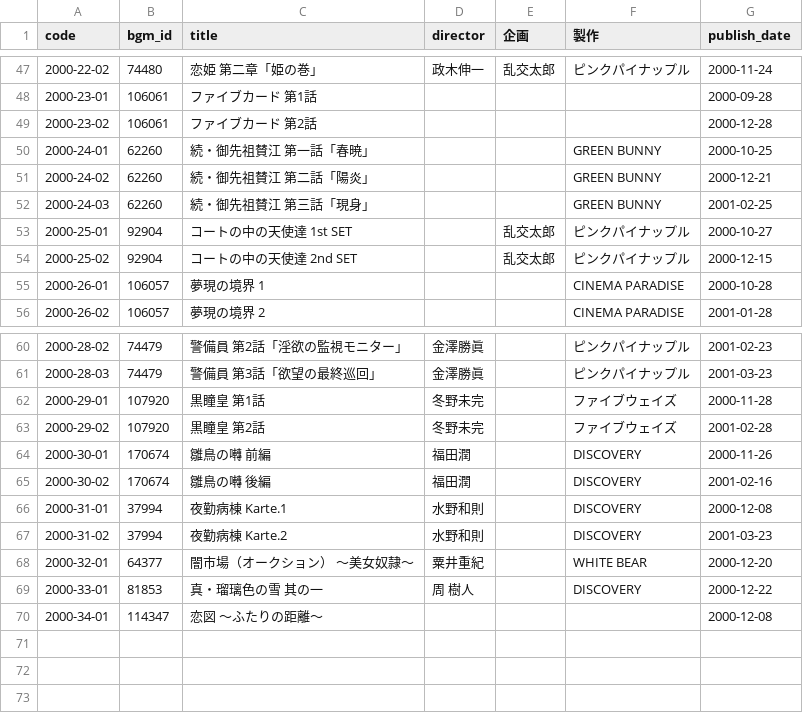
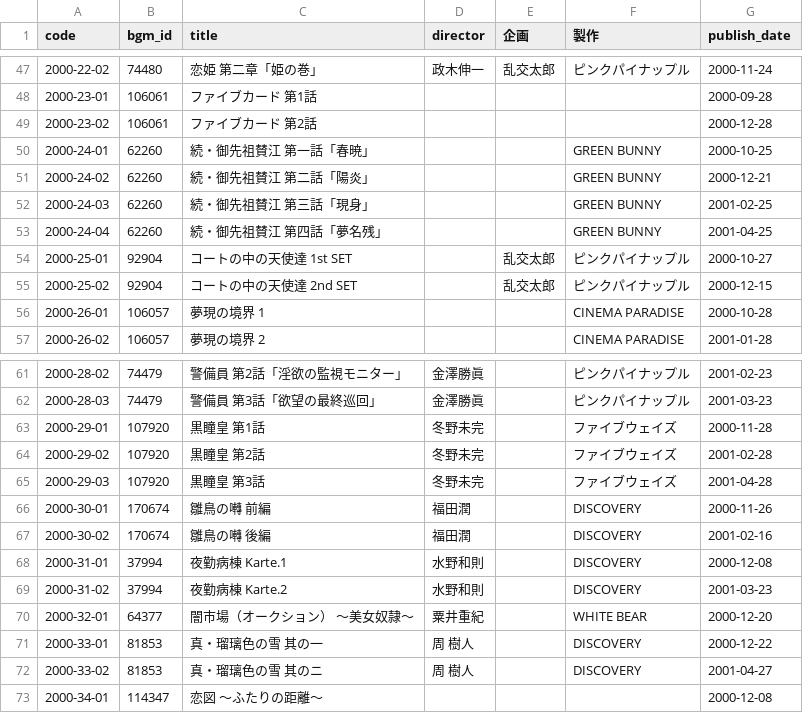
Before and after one commit to gsxhnd/jaha_data, a CSV file: db_2000.csv, drawn as a sheet; only a part is shown, gaps mark what is left out; the diff names each change by its address in the sheet, - before the commit and + after, or states it on an @@ line.

```diff
--- a/db_2000.csv
+++ b/db_2000.csv
+row 53: 2000-24-04 | 62260 | 続・御先祖賛江 第四話「夢名残」 |  |  | GREEN BUNNY | 2001-04-25
+row 65: 2000-29-03 | 107920 | 黒瞳皇 第3話 | 冬野未完 |  | ファイブウェイズ | 2001-04-28
+row 72: 2000-33-02 | 81853 | 真・瑠璃色の雪 其のニ | 周 樹人 |  | DISCOVERY | 2001-04-27
```
Also changed, not shown: db_2001.csv.
